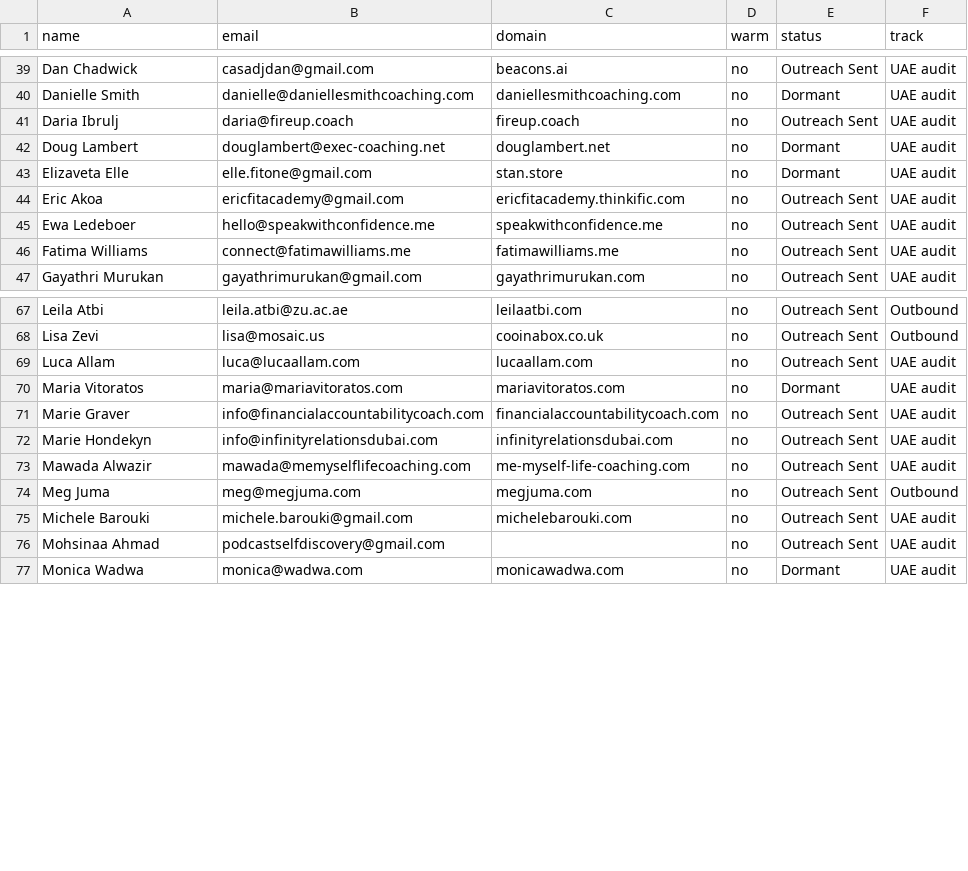
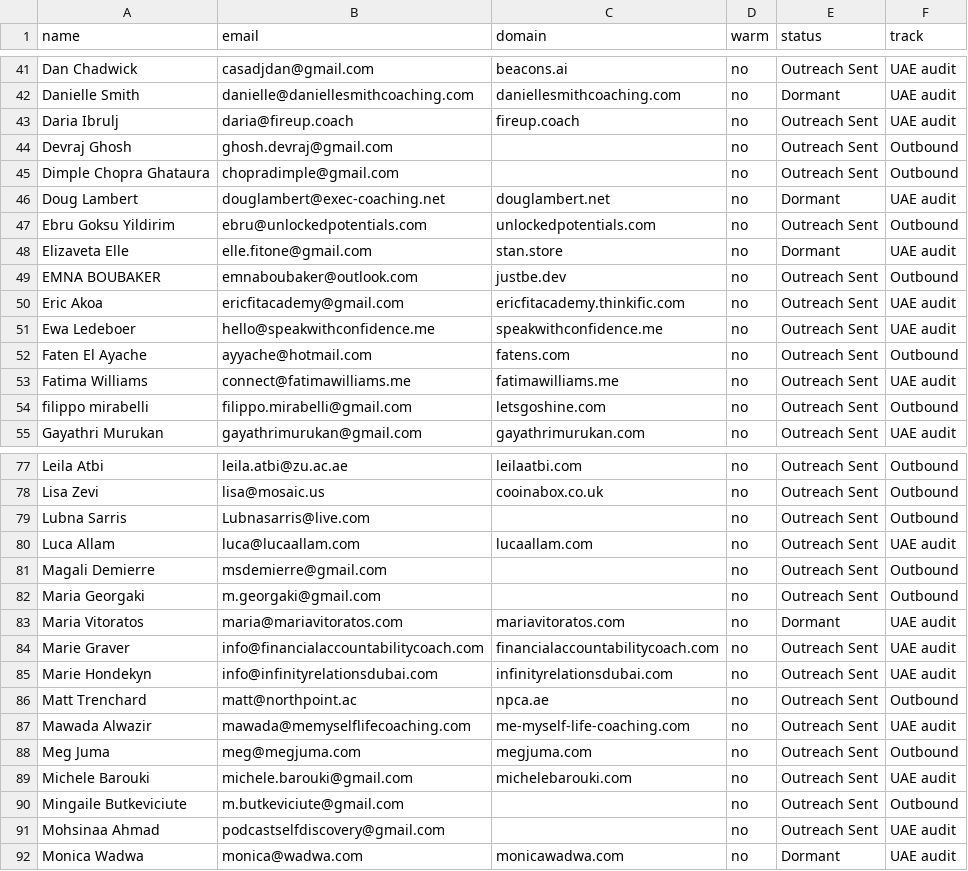
Before and after one commit to haytham10/Funnel-Auditor, a CSV file: data/contacted-before.csv, drawn as a sheet; only a part is shown, gaps mark what is left out; the diff covers the shown part only; the diff names each change by its address in the sheet, - before the commit and + after, or states it on an @@ line.

```diff
--- a/data/contacted-before.csv
+++ b/data/contacted-before.csv
+row 44: Devraj Ghosh | ghosh.devraj@gmail.com |  | no | Outreach Sent | Outbound
+row 45: Dimple Chopra Ghataura | chopradimple@gmail.com |  | no | Outreach Sent | Outbound
+row 47: Ebru Goksu Yildirim | ebru@unlockedpotentials.com | unlockedpotentials.com | no | Outreach Sent | Outbound
+row 49: EMNA BOUBAKER | emnaboubaker@outlook.com | justbe.dev | no | Outreach Sent | Outbound
+row 52: Faten El Ayache | ayyache@hotmail.com | fatens.com | no | Outreach Sent | Outbound
+row 54: filippo mirabelli | filippo.mirabelli@gmail.com | letsgoshine.com | no | Outreach Sent | Outbound
+row 79: Lubna Sarris | Lubnasarris@live.com |  | no | Outreach Sent | Outbound
+row 81: Magali Demierre | msdemierre@gmail.com |  | no | Outreach Sent | Outbound
+row 82: Maria Georgaki | m.georgaki@gmail.com |  | no | Outreach Sent | Outbound
+row 86: Matt Trenchard | matt@northpoint.ac | npca.ae | no | Outreach Sent | Outbound
+row 90: Mingaile Butkeviciute | m.butkeviciute@gmail.com |  | no | Outreach Sent | Outbound
```
Also changed, not shown: 9 added rows elsewhere in this file.
